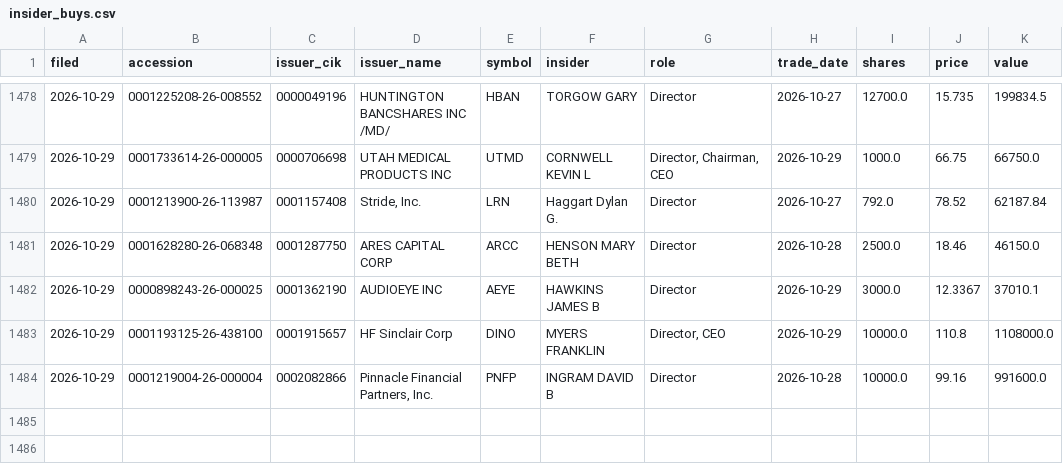
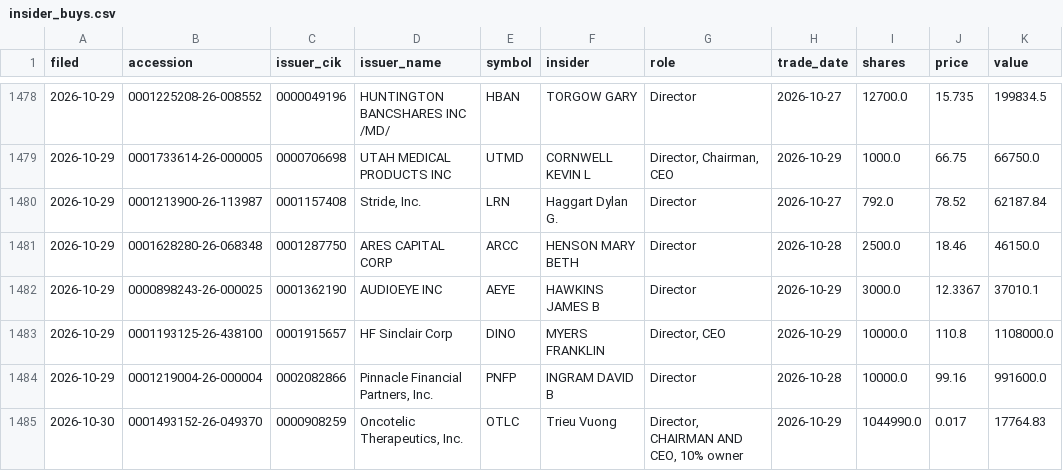
Before and after one commit to jwill736/market-tracker, a CSV file: insider_buys.csv, drawn as a sheet; only a part is shown, gaps mark what is left out.

```diff
--- a/insider_buys.csv
+++ b/insider_buys.csv
@@ -1484 +1484,2 @@ filed,accession,issuer_cik,issuer_name,symbol,insider,role,trade_date,shares,pri
 2026-10-29,0001219004-26-000004,0002082866,"Pinnacle Financial Partners, Inc.",PNFP,INGRAM DAVID B,Director,2026-10-28,10000.0,99.16,991600.0
+2026-10-30,0001493152-26-049370,0000908259,"Oncotelic Therapeutics, Inc.",OTLC,Trieu Vuong,"Director, CHAIRMAN AND CEO, 10% owner",2026-10-29,1044990.0,0.017,17764.83
```
Also changed, not shown: early_calls.csv, stakes.csv.
